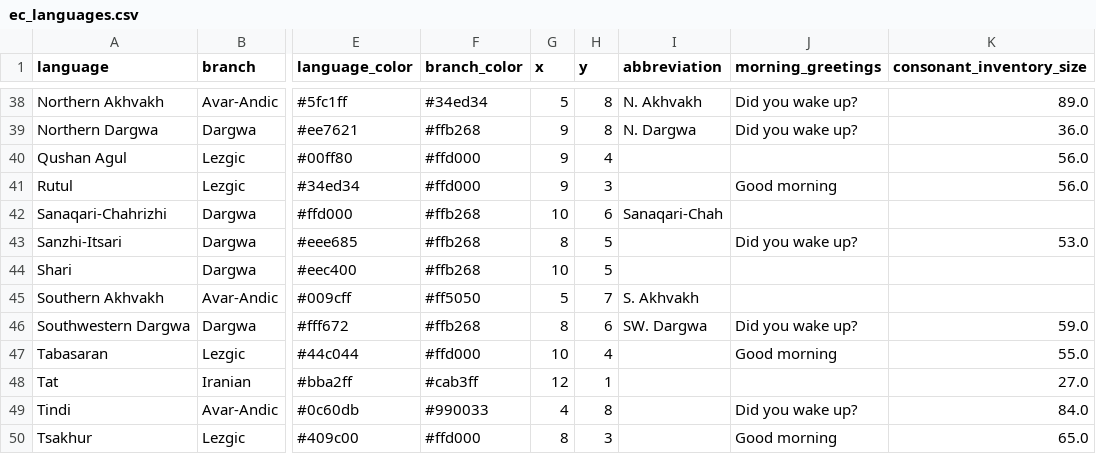
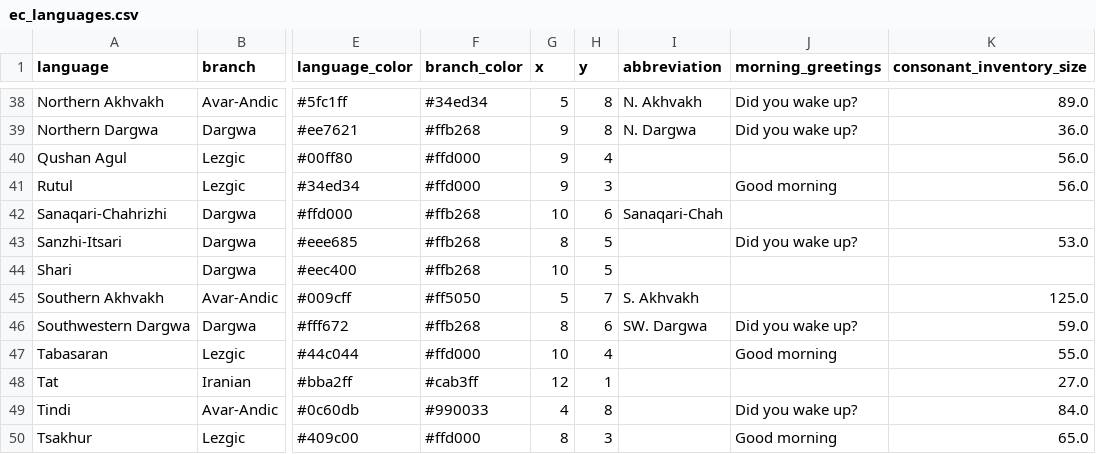
Before and after one commit to LingConLab/PyCaucTile, a CSV file: src/pycauctile/data/ec_languages.csv, drawn as a sheet; only a part is shown, gaps mark what is left out; the diff names each change by its address in the sheet, - before the commit and + after, or states it on an @@ line.

Commit message:
update ec_languages: add consonant_inventory_size for Southern Akhvakh

```diff
--- a/src/pycauctile/data/ec_languages.csv
+++ b/src/pycauctile/data/ec_languages.csv
-K45 (consonant_inventory_size): (empty)
+K45 (consonant_inventory_size): 125.0
```
